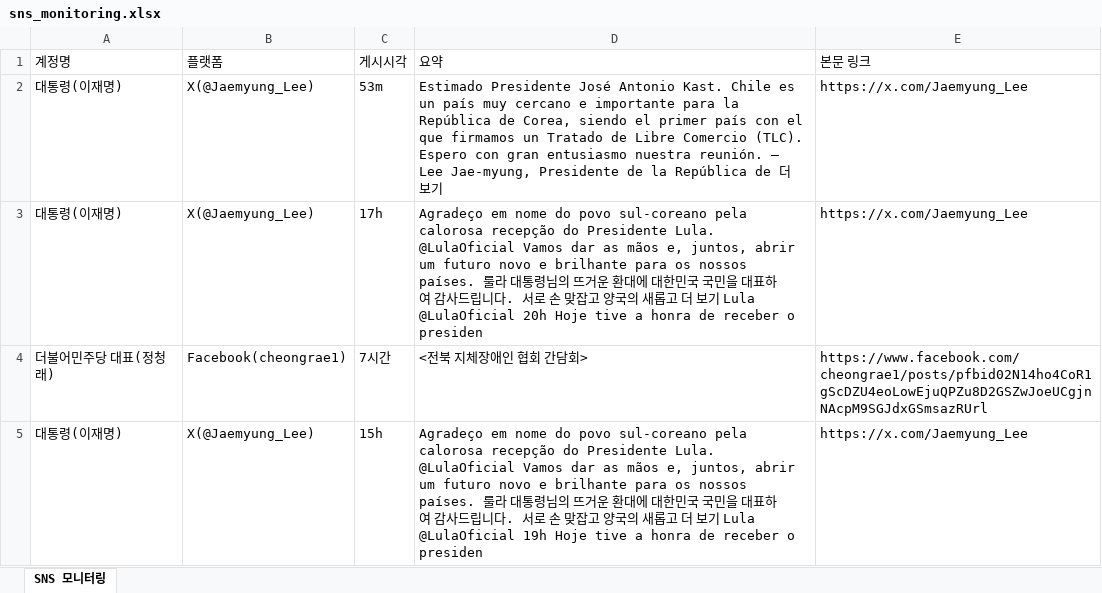
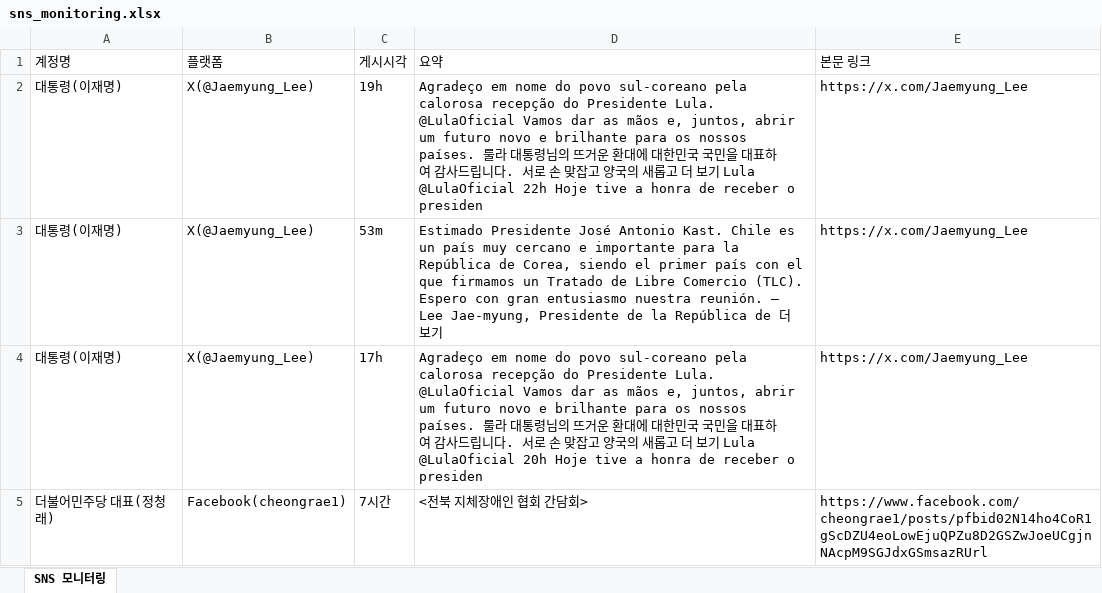
Before and after one commit to jihihi8214/sns_monitoring, an Excel workbook: data/sns_monitoring.xlsx, sheet SNS 모니터링, drawn as a sheet; only a part is shown; the shorter side is filled out with more unchanged rows; values as stored, in another font and other column widths than the file's, no borders; the diff names each change by its address in the sheet, - before the commit and + after, or states it on an @@ line.

```diff
--- a/data/sns_monitoring.xlsx (sheet SNS 모니터링)
+++ b/data/sns_monitoring.xlsx (sheet SNS 모니터링)
+row 2: 대통령(이재명) | X(@Jaemyung_Lee) | 19h | Agradeço em nome do povo sul-coreano pela calorosa recepção do Presidente Lula. @LulaOficial Vamos dar as mãos e, juntos, abrir um futuro novo e brilhante para os nossos países. 룰라 대통령님의 뜨거운 환대에 대한민국 국민을 대표하여 감사드립니다. 서로 손 맞잡고 양국의 새롭고 더 보기 Lula @LulaOficial 22h Hoje tive a honra de receber o presiden | https://x.com/Jaemyung_Lee
```
Also changed, not shown: 4 other files.
